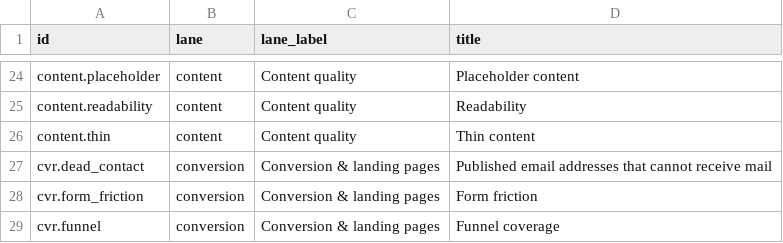
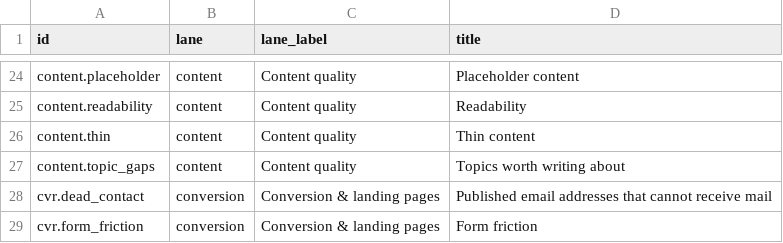
Before and after one commit to mattkerr09/docket-site, a CSV file: data/checks.csv, drawn as a sheet; only a part is shown, gaps mark what is left out; the shorter side is filled out with more unchanged rows.

```diff
--- a/data/checks.csv
+++ b/data/checks.csv
@@ -26,2 +26,3 @@ content.readability,content,Content quality,Readability
 content.thin,content,Content quality,Thin content
+content.topic_gaps,content,Content quality,Topics worth writing about
 cvr.dead_contact,conversion,Conversion & landing pages,Published email addresses that cannot receive mail
```
Also changed, not shown: 4 other files.
